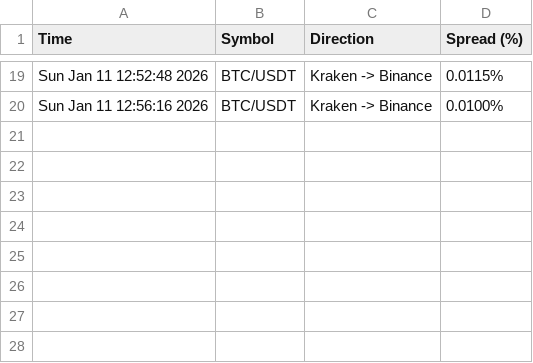
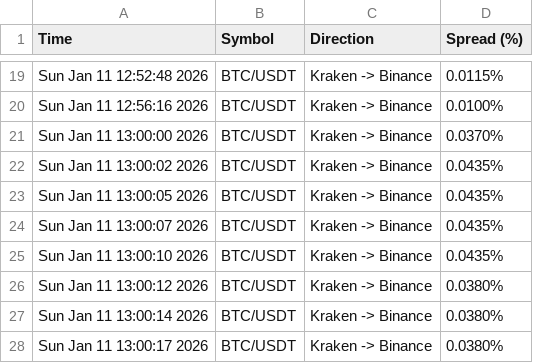
Before and after one commit to DanielAlizadah/crypto-arbitrage-bot, a CSV file: arbitrage_log.csv, drawn as a sheet; only a part is shown, gaps mark what is left out.

Commit message:
Initial code upload

```diff
--- a/arbitrage_log.csv
+++ b/arbitrage_log.csv
@@ -20 +20,9 @@ Sun Jan 11 12:52:48 2026,BTC/USDT,Kraken -> Binance,0.0115%
 Sun Jan 11 12:56:16 2026,BTC/USDT,Kraken -> Binance,0.0100%
+Sun Jan 11 13:00:00 2026,BTC/USDT,Kraken -> Binance,0.0370%
+Sun Jan 11 13:00:02 2026,BTC/USDT,Kraken -> Binance,0.0435%
+Sun Jan 11 13:00:05 2026,BTC/USDT,Kraken -> Binance,0.0435%
+Sun Jan 11 13:00:07 2026,BTC/USDT,Kraken -> Binance,0.0435%
+Sun Jan 11 13:00:10 2026,BTC/USDT,Kraken -> Binance,0.0435%
+Sun Jan 11 13:00:12 2026,BTC/USDT,Kraken -> Binance,0.0380%
+Sun Jan 11 13:00:14 2026,BTC/USDT,Kraken -> Binance,0.0380%
+Sun Jan 11 13:00:17 2026,BTC/USDT,Kraken -> Binance,0.0380%
```
